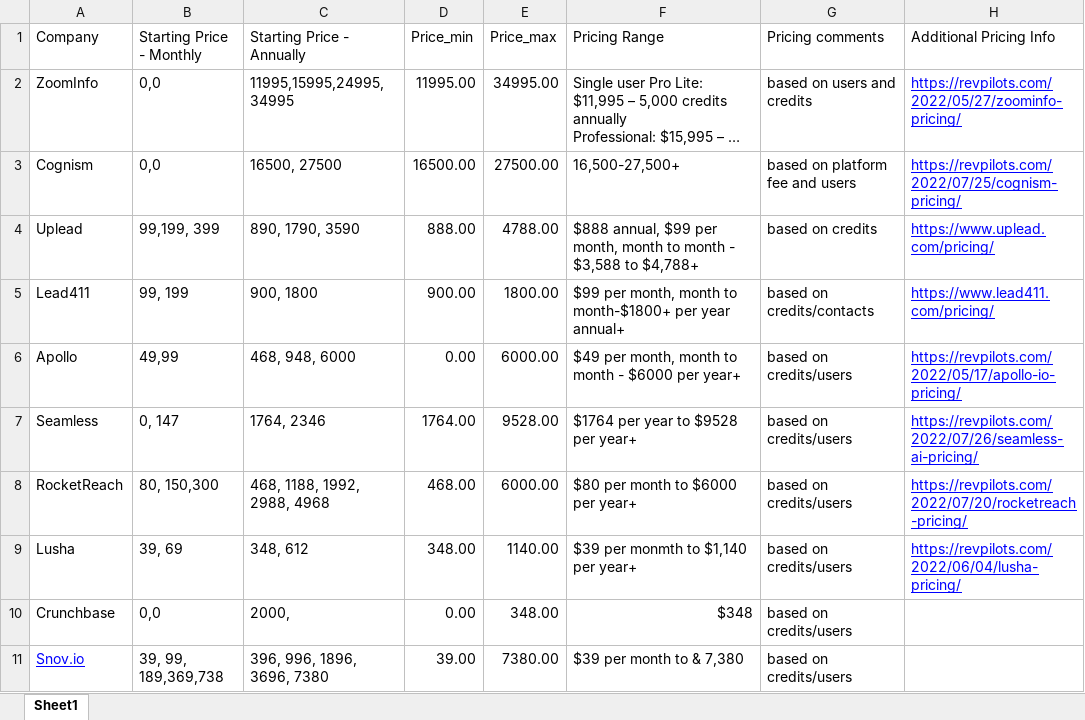
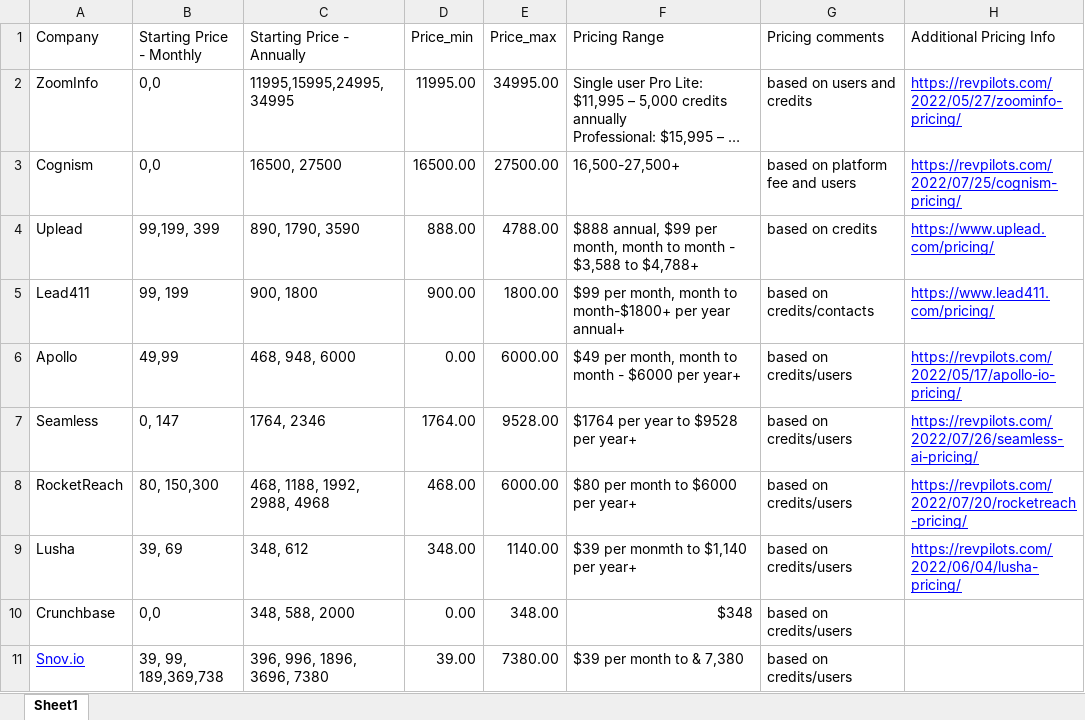
Before and after one commit to hseju/SoftwareRecommender, an Excel workbook: B2B Data Provider-sample1.xlsx, sheet Sheet1, drawn as a sheet; only a part is shown; long unchanged cells end in …; values as stored, in another font and other column widths than the file's, no borders; the diff names each change by its address in the sheet, - before the commit and + after, or states it on an @@ line.

Commit message:
Added updates

```diff
--- a/B2B Data Provider-sample1.xlsx (sheet Sheet1)
+++ b/B2B Data Provider-sample1.xlsx (sheet Sheet1)
-C10 (Starting Price - Annually): 2000,
+C10 (Starting Price - Annually): 348, 588, 2000
```
